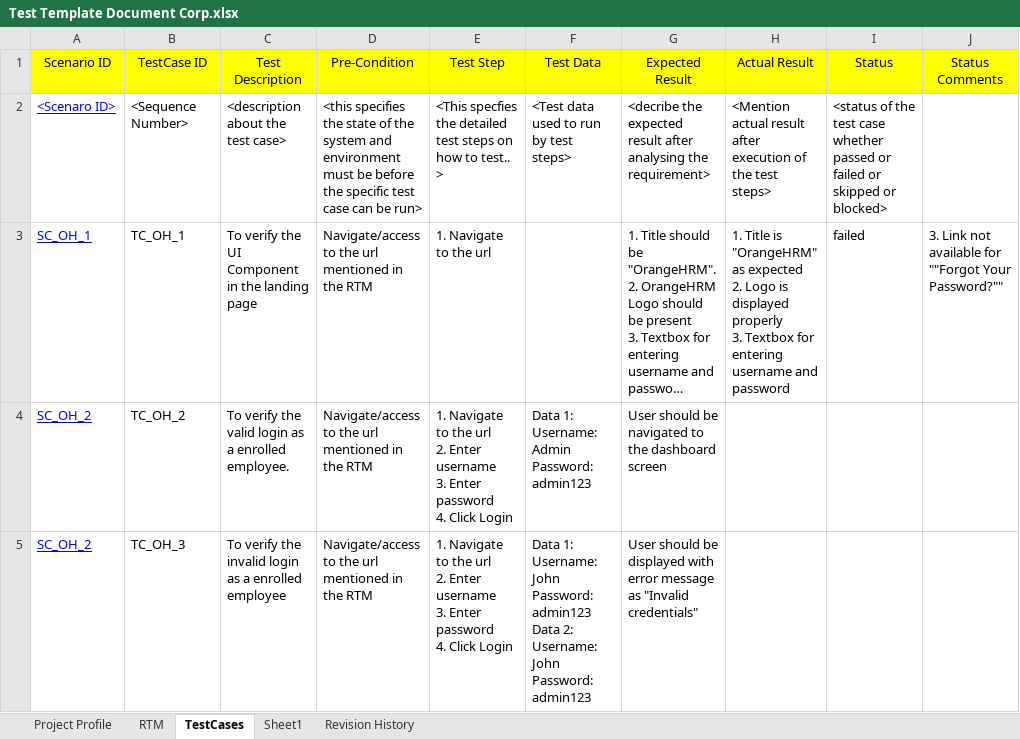
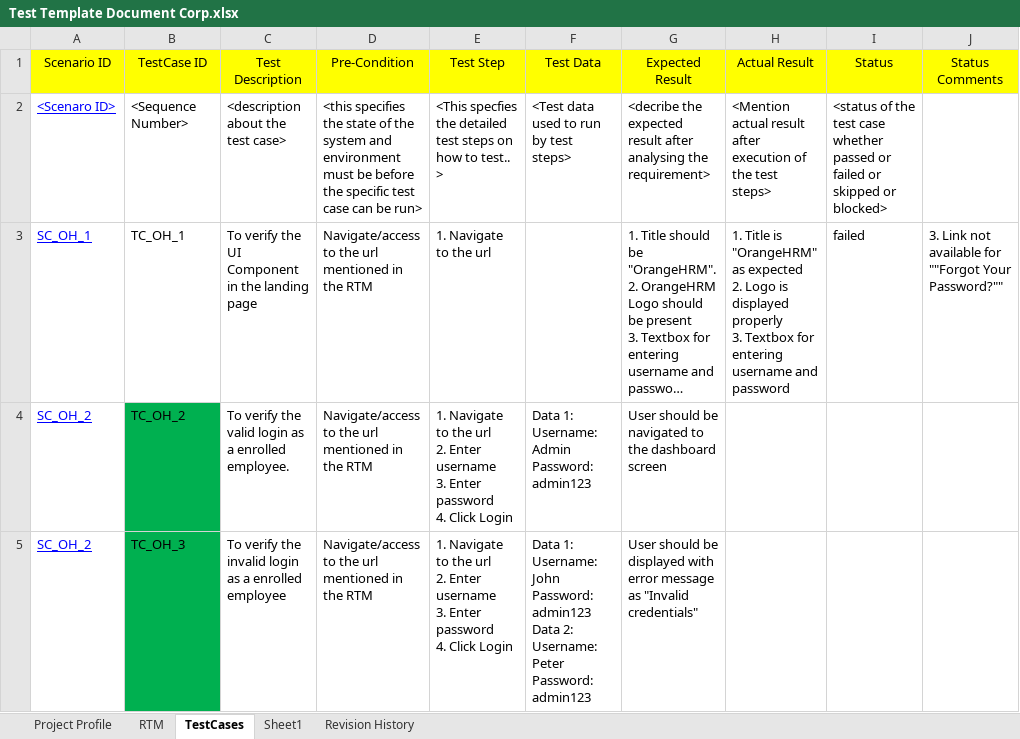
Before and after one commit to balaji-githubstore/NCSNotes, an Excel workbook: Test Template Document Corp.xlsx, sheet TestCases, drawn as a sheet; only a part is shown; long unchanged cells end in …; values as stored, in another font and other column widths than the file's, no borders; ↵ is a line break in a cell; the diff covers the shown part only; the diff names each change by its address in the sheet, - before the commit and + after, or states it on an @@ line.

```diff
--- a/Test Template Document Corp.xlsx (sheet TestCases)
+++ b/Test Template Document Corp.xlsx (sheet TestCases)
-B4:B5 fill: none
+B4:B5 fill: #00B050
-F5: …2: ↵ Username: John ↵ Password: admin123
+F5: …2: ↵ Username: Peter ↵ Password: admin123
```
Also changed, not shown: 1 edited cell and cell formats elsewhere in this sheet, charts or pictures, 2 other files.
